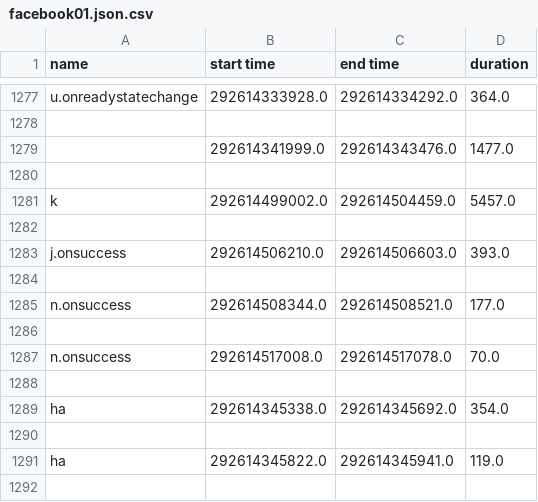
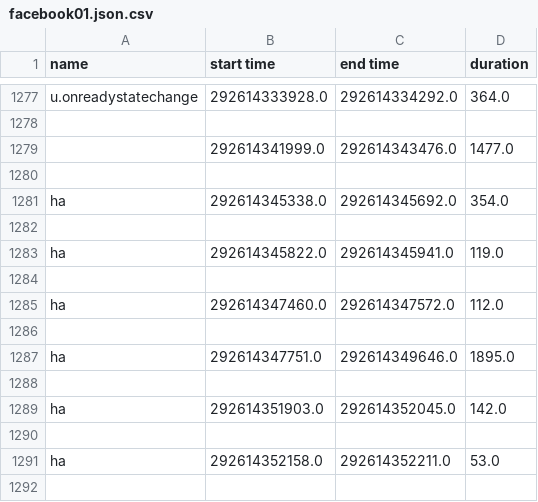
Before and after one commit to benjaminy/Charcoal, a CSV file: RealAppAnalysis/profiles/facebook/facebook01.json.csv, drawn as a sheet; only a part is shown, gaps mark what is left out; the shorter side is filled out with more unchanged rows; the diff covers the shown part only; the diff names each change by its address in the sheet, - before the commit and + after, or states it on an @@ line.

```diff
--- a/RealAppAnalysis/profiles/facebook/facebook01.json.csv
+++ b/RealAppAnalysis/profiles/facebook/facebook01.json.csv
-row 1281: k | 292614499002.0 | 292614504459.0 | 5457.0
-row 1282: (empty)
-row 1283: j.onsuccess | 292614506210.0 | 292614506603.0 | 393.0
-row 1284: (empty)
-row 1285: n.onsuccess | 292614508344.0 | 292614508521.0 | 177.0
-row 1286: (empty)
-row 1287: n.onsuccess | 292614517008.0 | 292614517078.0 | 70.0
-row 1288: (empty)
```
Also changed, not shown: 20 removed rows elsewhere in this file, 9 other files.
